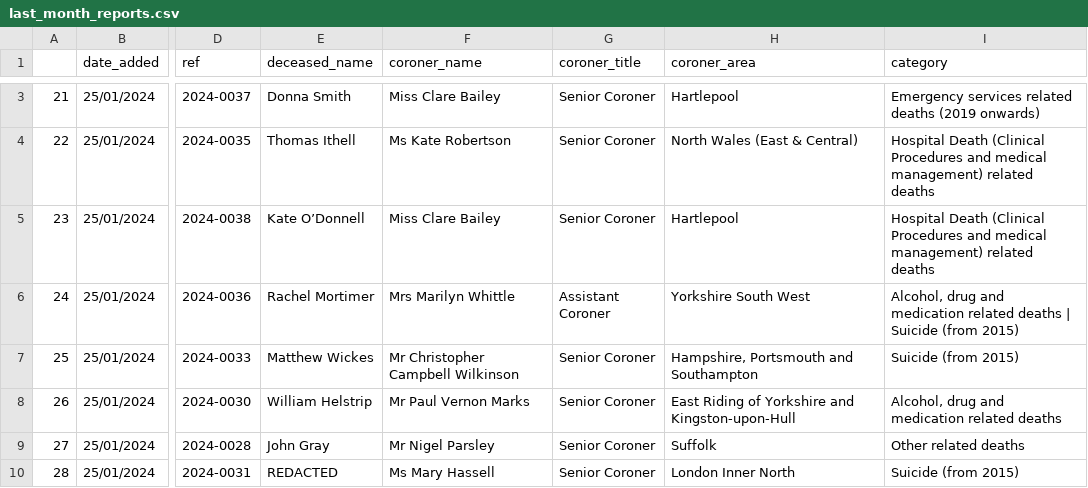
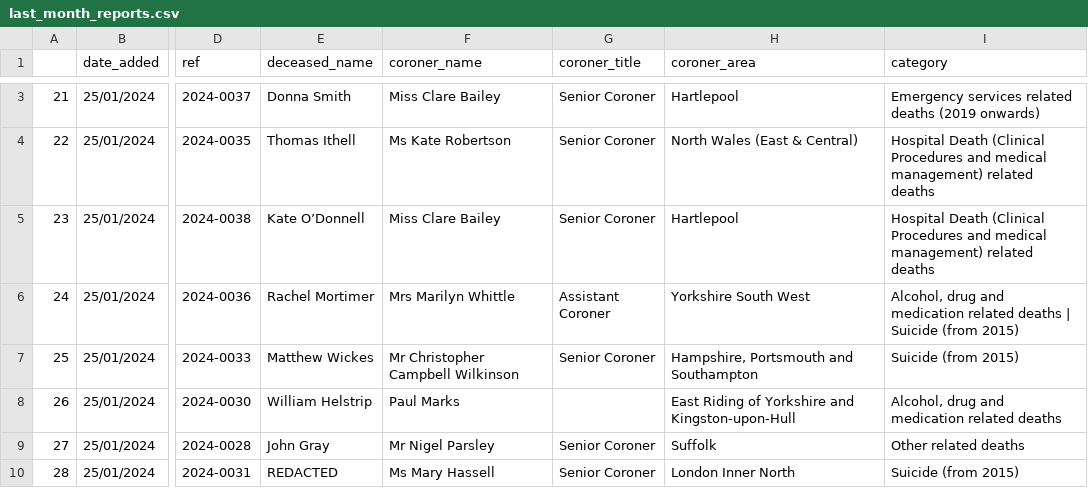
Before and after one commit to maxafanasiev/test_actions, a CSV file: src/analyse/counts/data/sent/last_month_reports.csv, drawn as a sheet; only a part is shown, gaps mark what is left out; the diff covers the shown part only; the diff names each change by its address in the sheet, - before the commit and + after, or states it on an @@ line.

```diff
--- a/src/analyse/counts/data/sent/last_month_reports.csv
+++ b/src/analyse/counts/data/sent/last_month_reports.csv
-F8 (coroner_name): Mr Paul Vernon Marks
+F8 (coroner_name): Paul Marks
-G8 (coroner_title): Senior Coroner
+G8 (coroner_title): (empty)
```
Also changed, not shown: 20 edited cells elsewhere in this file, src/analyse/counts/data/gender/gender-years.csv, src/analyse/counts/data/name/name-counts.csv, 14 other files.
